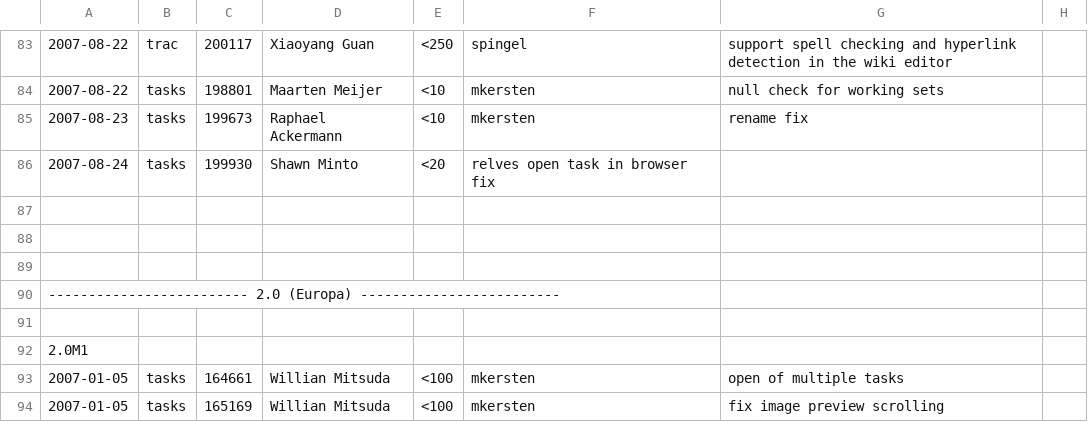
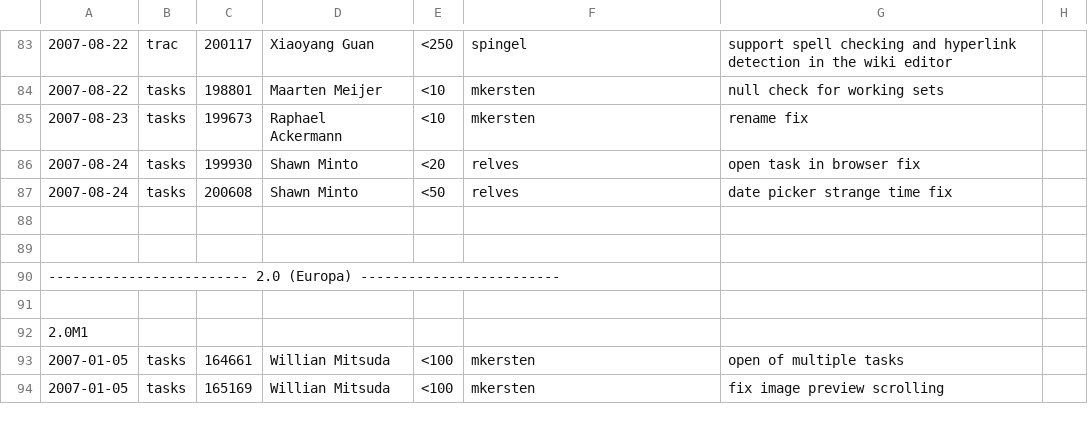
Before and after one commit to eclipse-mylyn/mylyn-website, a CSV file: doc/mylyn-iplog.csv, drawn as a sheet; only a part is shown, gaps mark what is left out; the diff names each change by its address in the sheet, - before the commit and + after, or states it on an @@ line.

Commit message:
ASSIGNED - bug 200608: [patch] adding scheduled or due date to a task picks a weird time if date or time is not changed https://bugs.eclipse.org/bugs/show_bug.cgi?id=200608

```diff
--- a/doc/mylyn-iplog.csv
+++ b/doc/mylyn-iplog.csv
-F86: relves open task in browser fix
+F86: relves
-G86: (empty)
+G86: open task in browser fix
-row 87: (empty)
+row 87: 2007-08-24 | tasks | 200608 | Shawn Minto | <50 | relves | date picker strange time fix
```
